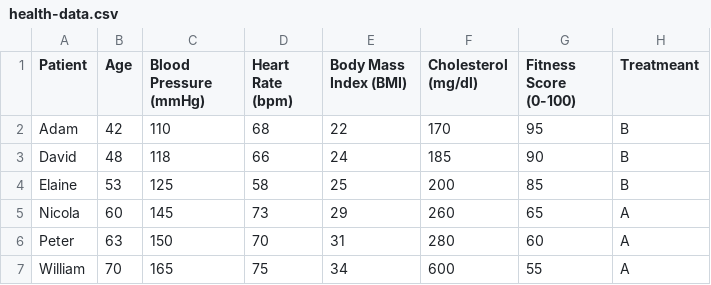
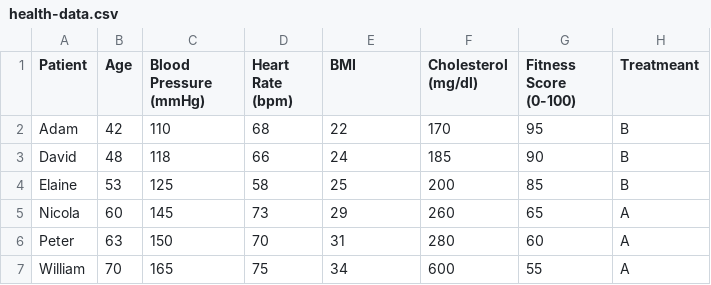
Before and after one commit to tugraz-isds/pcee, a CSV file: public/data/health-data.csv, drawn as a sheet.

Commit message:
Adjust health dataset

```diff
--- a/public/data/health-data.csv
+++ b/public/data/health-data.csv
@@ -1,2 +1,2 @@
-Patient,Age,Blood Pressure (mmHg),Heart Rate (bpm),Body Mass Index (BMI),Cholesterol (mg/dl),Fitness Score (0-100), Treatmeant
+Patient,Age,Blood Pressure (mmHg),Heart Rate (bpm),BMI,Cholesterol (mg/dl),Fitness Score (0-100), Treatmeant
 Adam,42,110,68,22,170,95,B
```
